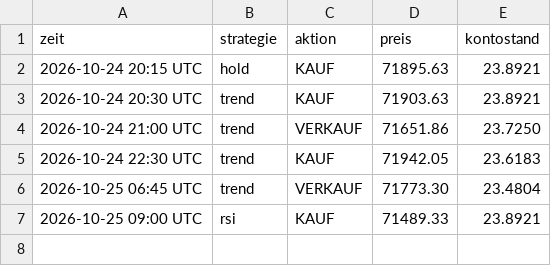
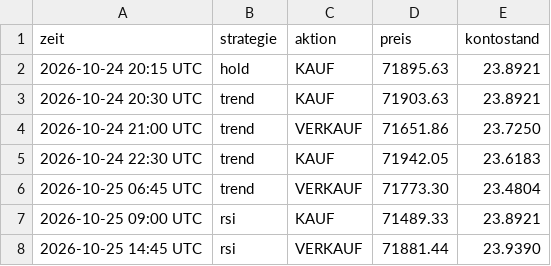
Before and after one commit to t7v7hcdys5-del/legendary-fiesta-trading, a CSV file: trades.csv, drawn as a sheet.

```diff
--- a/trades.csv
+++ b/trades.csv
@@ -7 +7,2 @@ zeit,strategie,aktion,preis,kontostand
 2026-10-25 09:00 UTC,rsi,KAUF,71489.33,23.8921
+2026-10-25 14:45 UTC,rsi,VERKAUF,71881.44,23.9390
```
Also changed, not shown: equity.csv, 3 other files.
